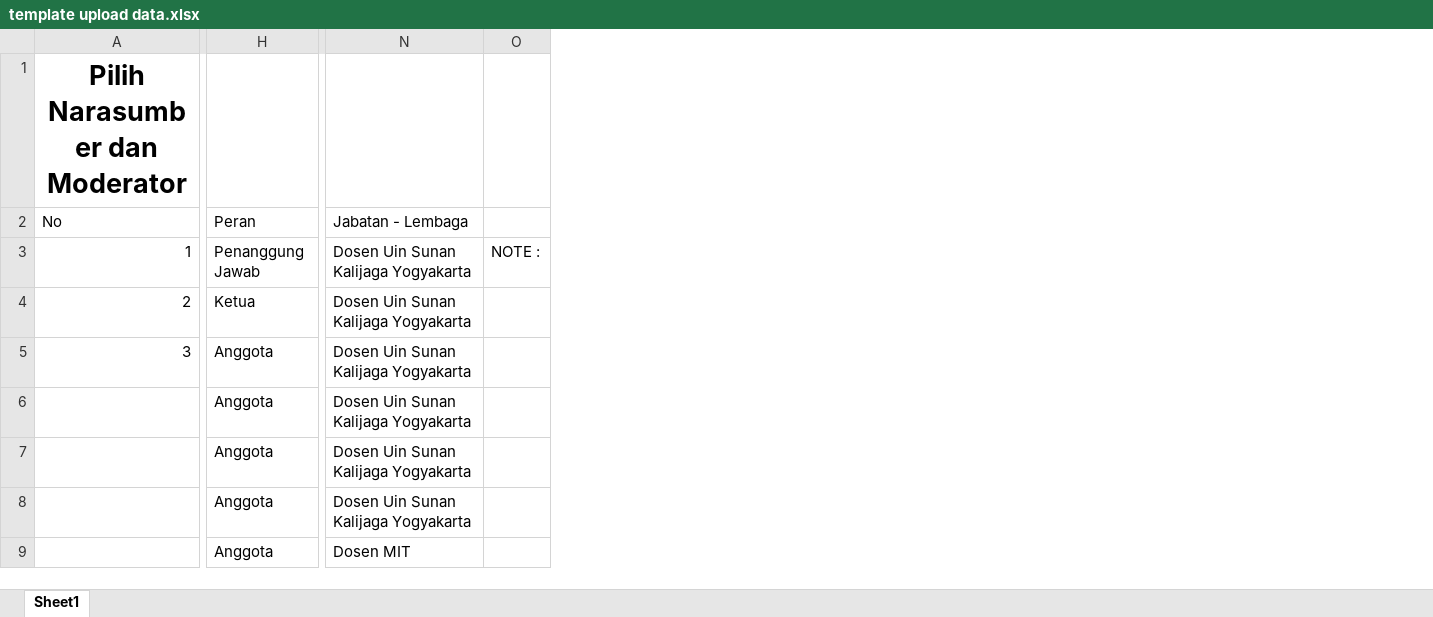
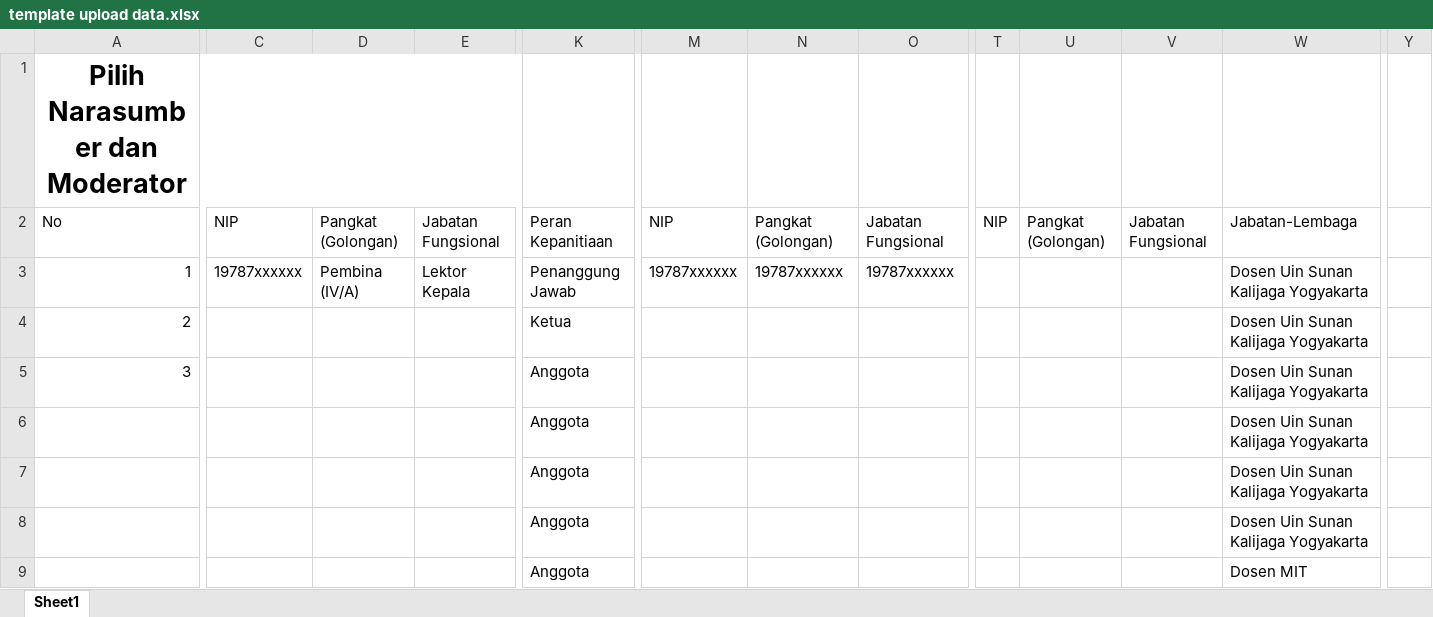
Before and after one commit to Zee1945/application_letters, an Excel workbook: public/referensi/template upload data.xlsx, sheet Sheet1, drawn as a sheet; only a part is shown, gaps mark what is left out; values as stored, in another font and other column widths than the file's, no borders; table styles not drawn; removed rows and columns are numbered as before the commit, all else as after; the diff names each change by its address in the sheet, - before the commit and + after, or states it on an @@ line.

Commit message:
update perubahan struktur upload template excel

```diff
--- a/public/referensi/template upload data.xlsx (sheet Sheet1)
+++ b/public/referensi/template upload data.xlsx (sheet Sheet1)
+column C, rows 2-3: NIP | 19787xxxxxx
+column D, rows 2-3: Pangkat (Golongan) | Pembina (IV/A)
+column E, rows 2-3: Jabatan Fungsional | Lektor Kepala
+column M, rows 2-3: NIP | 19787xxxxxx
+column N, rows 2-3: Pangkat (Golongan) | 19787xxxxxx
+column O, rows 2-3: Jabatan Fungsional | 19787xxxxxx
+column T, row 2: NIP
+column U, row 2: Pangkat (Golongan)
+column V, row 2: Jabatan Fungsional
-column O, row 3: NOTE :
+column Y, empty
-K2: Peran
+K2: Peran Kepanitiaan
-W2: Jabatan - Lembaga
+W2: Jabatan-Lembaga
```
Also changed, not shown: formulas that keep their value, 11 other files.
